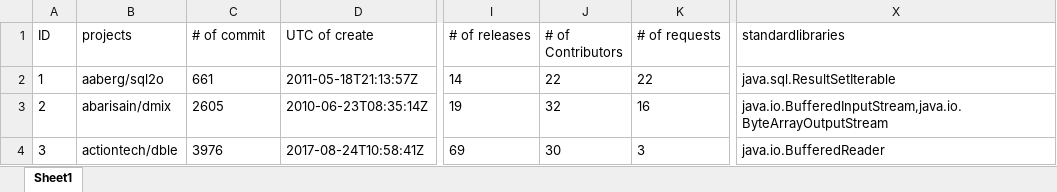
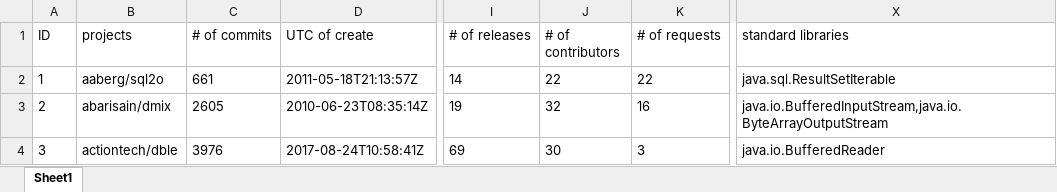
Before and after one commit to Dcollectors/JLeaks, an Excel workbook: JLeaksDataset/JLeaks.xlsx, sheet Sheet1, drawn as a sheet; only a part is shown, gaps mark what is left out; values as stored, in another font and other column widths than the file's, no borders; the diff names each change by its address in the sheet, - before the commit and + after, or states it on an @@ line.

Commit message:
Add files via upload

```diff
--- a/JLeaksDataset/JLeaks.xlsx (sheet Sheet1)
+++ b/JLeaksDataset/JLeaks.xlsx (sheet Sheet1)
-C1: # of commit
+C1: # of commits
-J1: # of Contributors
+J1: # of contributors
-X1: standardlibraries
+X1: standard libraries
```
